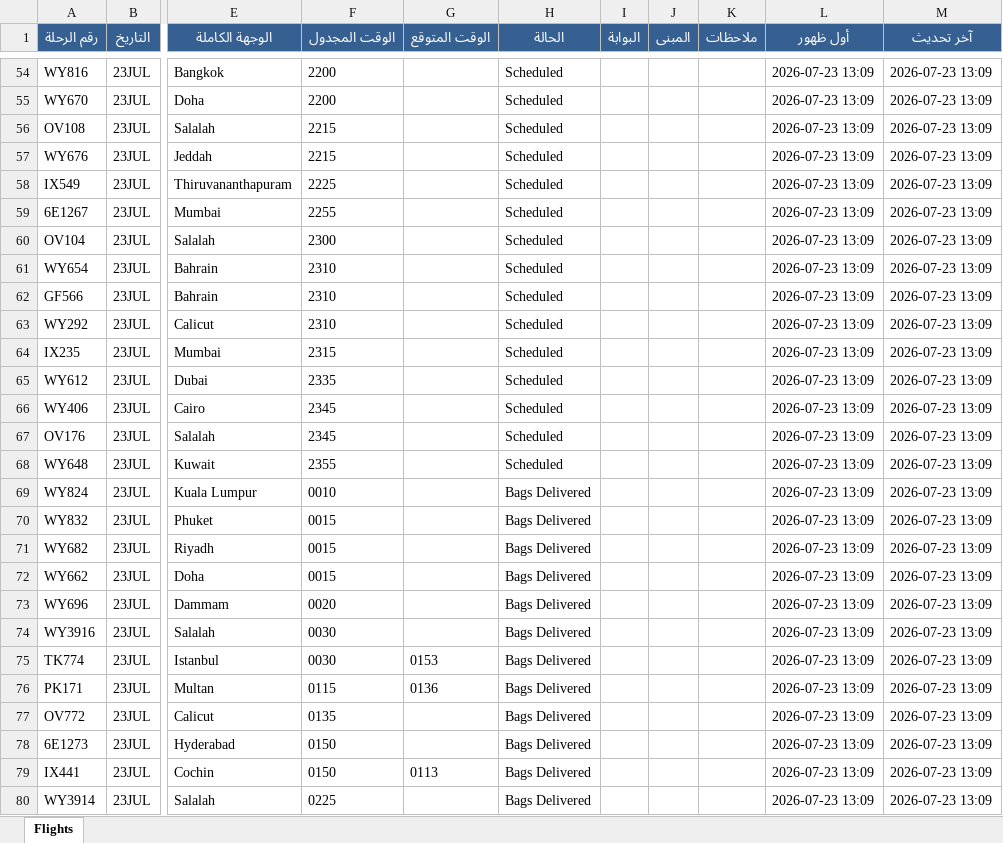
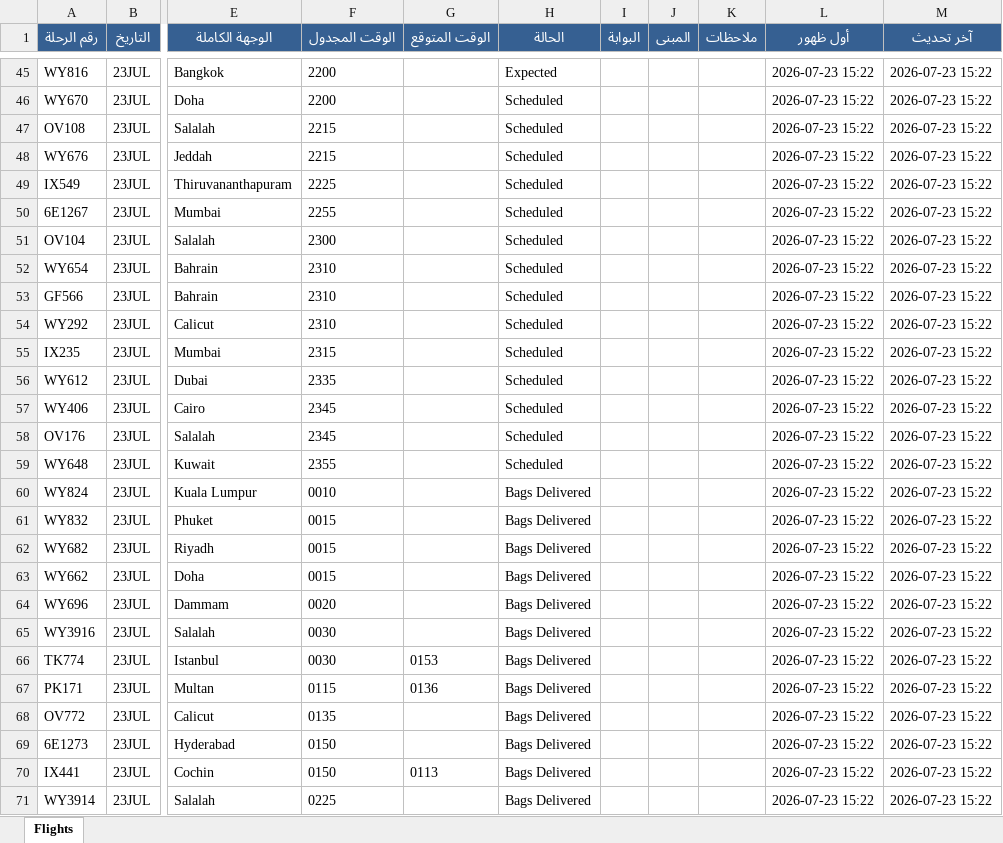
Before and after one commit to khalidsaif912/live-flights, an Excel workbook: flight_data/live_flights.xlsx, sheet Flights, drawn as a sheet; only a part is shown, gaps mark what is left out; values as stored, in another font and other column widths than the file's, no borders; addresses are those after the commit; the diff covers the shown part only; the diff names each change by its address in the sheet, - before the commit and + after, or states it on an @@ line.

```diff
--- a/flight_data/live_flights.xlsx (sheet Flights)
+++ b/flight_data/live_flights.xlsx (sheet Flights)
-H45 (الحالة): Scheduled
+H45 (الحالة): Expected
-L45:L71 (أول ظهور): 2026-07-23 13:09
+L45:L71 (أول ظهور): 2026-07-23 15:22
-M45:M71 (آخر تحديث): 2026-07-23 13:09
+M45:M71 (آخر تحديث): 2026-07-23 15:22
```
Also changed, not shown: 34 added rows, 34 removed rows and 453 edited cells elsewhere in this sheet, flight_data/archive_flights.xlsx, 3 other files.
